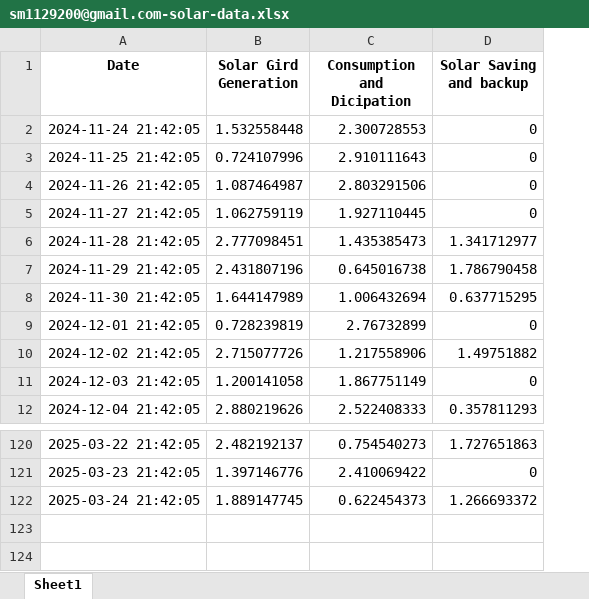
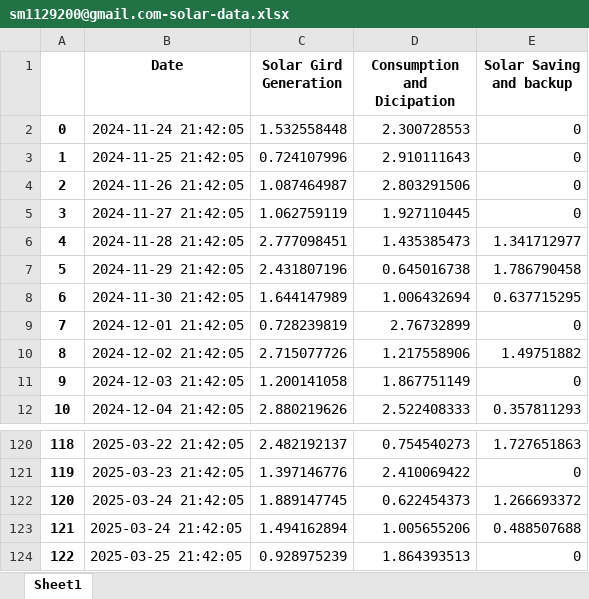
Before and after one commit to smsososo/okok, an Excel workbook: Data/sm1129200@gmail.com-solar-data.xlsx, sheet Sheet1, drawn as a sheet; only a part is shown, gaps mark what is left out; values as stored, in another font and other column widths than the file's, no borders; the diff names each change by its address in the sheet, - before the commit and + after, or states it on an @@ line.

```diff
--- a/Data/sm1129200@gmail.com-solar-data.xlsx (sheet Sheet1)
+++ b/Data/sm1129200@gmail.com-solar-data.xlsx (sheet Sheet1)
+column A, rows 2-12: 0 | 1 | 2 | 3 | 4 | 5 | 6 | 7 | 8 | 9 | 10; rows 120-122: 118 | 119 | 120
+row 123: 121 | 2025-03-24 21:42:05 | 1.494162894 | 1.005655206 | 0.488507688
+row 124: 122 | 2025-03-25 21:42:05 | 0.928975239 | 1.864393513 | 0
```
Also changed, not shown: Data/sm1129200@gmail.com-households-data.xlsx, Data/sm1129200@gmail.com-over-consumption.xlsx, 1 other file.
